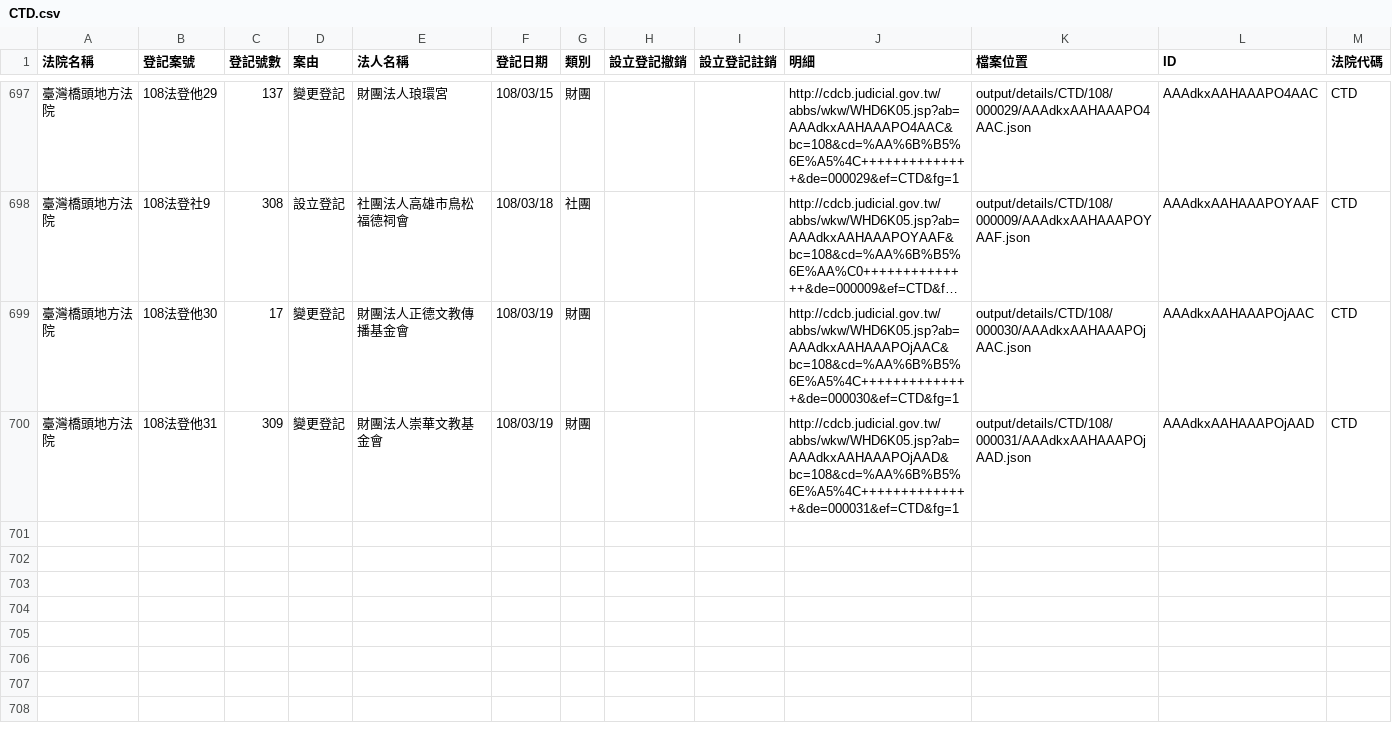
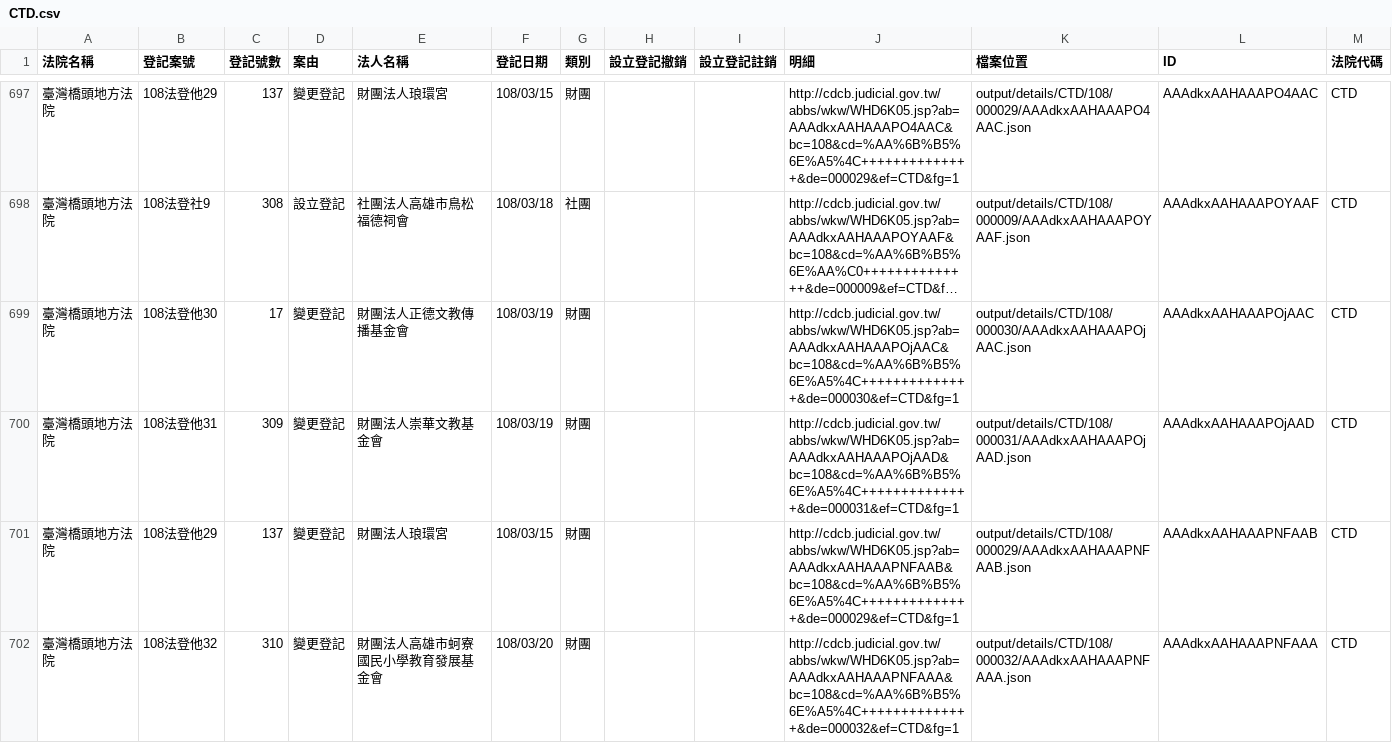
Before and after one commit to g0v/foundationtw, a CSV file: output/lists/CTD.csv, drawn as a sheet; only a part is shown, gaps mark what is left out; long unchanged cells end in ….

```diff
--- a/output/lists/CTD.csv
+++ b/output/lists/CTD.csv
@@ -700 +700,3 @@
 臺灣橋頭地方法院,108法登他31,309,變更登記,財團法人崇華文教基金會,108/03/19,財團,,,http://cdcb.judicial.gov.tw/abbs/wkw/WHD6K05.jsp?ab=AAAdkxAAHAAAPOjAAD&bc=108&cd=%AA%6B%B5%6E%A5%4C++++++++++++++&de=000031&ef=CTD&fg=1,output/details/CTD/108/000031/AAAdkxAAHAAAPOjAAD.json,AAAdkxAAHAAAPOjAAD,CTD
+臺灣橋頭地方法院,108法登他29,137,變更登記,財團法人琅環宮,108/03/15,財團,,,http://cdcb.judicial.gov.tw/abbs/wkw/WHD6K05.jsp?ab=AAAdkxAAHAAAPNFAAB&bc=108&cd=%AA%6B%B5%6E%A5%4C++++++++++++++&de=000029&ef=CTD&fg=1,output/details/CTD/108/000029/AAAdkxAAHAAAPNFAAB.json,AAAdkxAAHAAAPNFAAB,CTD
+臺灣橋頭地方法院,108法登他32,310,變更登記,財團法人高雄市蚵寮國民小學教育發展基金會,108/03/20,財團,,,http://cdcb.judicial.gov.tw/abbs/wkw/WHD6K05.jsp?ab=AAAdkxAAHAAAPNFAAA&bc=108&cd=%AA%6B%B5%6E%A5%4C++++++++++++++&de=000032&ef=CTD&fg=1,output/details/CTD/108/000032/AAAdkxAAHAAAPNFAAA.json,AAAdkxAAHAAAPNFAAA,CTD
```
Also changed, not shown: output/lists/CYD.csv, output/lists/HLD.csv, 44 other files.
